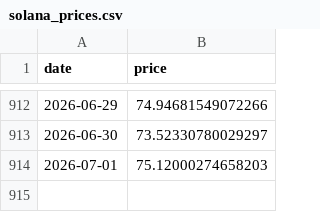
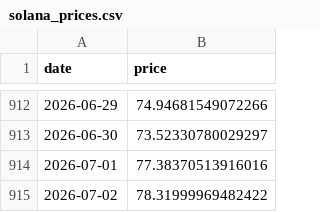
Before and after one commit to bautiaraujo/sol-sentiment-dashboard, a CSV file: data/solana_prices.csv, drawn as a sheet; only a part is shown, gaps mark what is left out.

```diff
--- a/data/solana_prices.csv
+++ b/data/solana_prices.csv
@@ -913,2 +913,3 @@ date,price
 2026-06-30,73.52330780029297
-2026-07-01,75.12000274658203
+2026-07-01,77.38370513916016
+2026-07-02,78.31999969482422
```
Also changed, not shown: data/fear_greed.csv, 2 other files.
